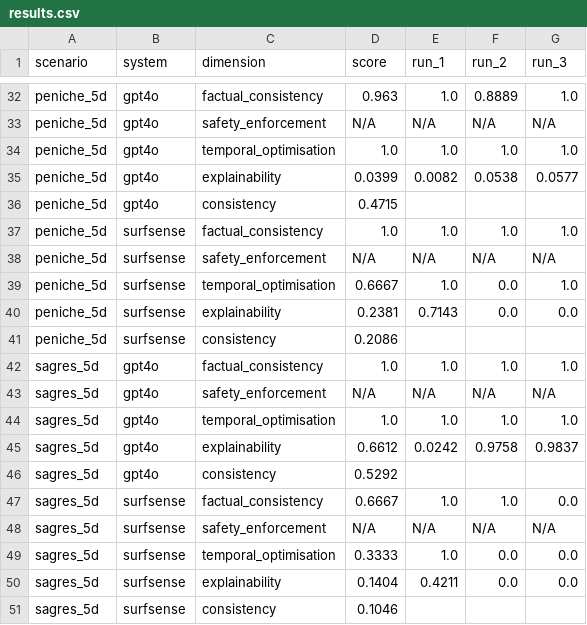
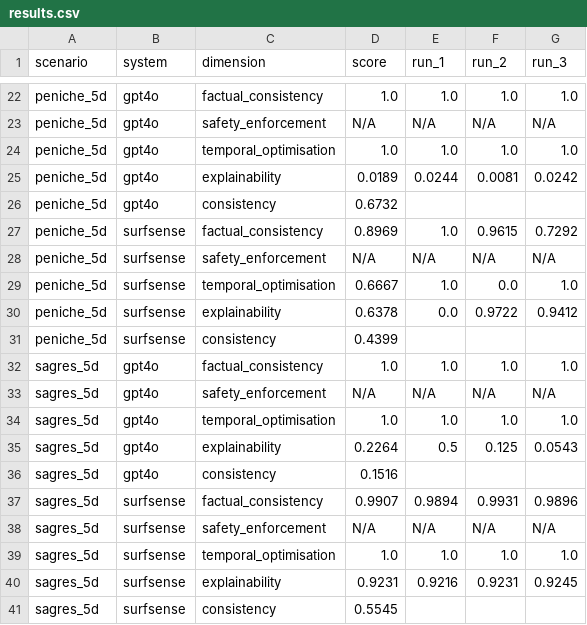
Before and after one commit to WhoKnows55/SurfSense, a CSV file: evaluation/llm_baseline/results.csv, drawn as a sheet; only a part is shown, gaps mark what is left out; addresses are those after the commit; the diff covers the shown part only; the diff names each change by its address in the sheet, - before the commit and + after, or states it on an @@ line.

```diff
--- a/evaluation/llm_baseline/results.csv
+++ b/evaluation/llm_baseline/results.csv
-D22 (score): 0.963
+D22 (score): 1.0
-F22 (run_2): 0.8889
+F22 (run_2): 1.0
-D25 (score): 0.0399
+D25 (score): 0.0189
-E25 (run_1): 0.0082
+E25 (run_1): 0.0244
-F25 (run_2): 0.0538
+F25 (run_2): 0.0081
-G25 (run_3): 0.0577
+G25 (run_3): 0.0242
-D26 (score): 0.4715
+D26 (score): 0.6732
-D27 (score): 1.0
+D27 (score): 0.8969
-F27 (run_2): 1.0
+F27 (run_2): 0.9615
-G27 (run_3): 1.0
+G27 (run_3): 0.7292
-D30 (score): 0.2381
+D30 (score): 0.6378
-E30 (run_1): 0.7143
+E30 (run_1): 0.0
-F30 (run_2): 0.0
+F30 (run_2): 0.9722
-G30 (run_3): 0.0
+G30 (run_3): 0.9412
-D31 (score): 0.2086
+D31 (score): 0.4399
-D35 (score): 0.6612
+D35 (score): 0.2264
-E35 (run_1): 0.0242
+E35 (run_1): 0.5
-F35 (run_2): 0.9758
+F35 (run_2): 0.125
-G35 (run_3): 0.9837
+G35 (run_3): 0.0543
-D36 (score): 0.5292
+D36 (score): 0.1516
-D37 (score): 0.6667
+D37 (score): 0.9907
-E37 (run_1): 1.0
+E37 (run_1): 0.9894
-F37 (run_2): 1.0
+F37 (run_2): 0.9931
-G37 (run_3): 0.0
+G37 (run_3): 0.9896
-D39 (score): 0.3333
+D39 (score): 1.0
-F39 (run_2): 0.0
+F39 (run_2): 1.0
-G39 (run_3): 0.0
+G39 (run_3): 1.0
-D40 (score): 0.1404
+D40 (score): 0.9231
-E40 (run_1): 0.4211
+E40 (run_1): 0.9216
-F40 (run_2): 0.0
+F40 (run_2): 0.9231
-G40 (run_3): 0.0
+G40 (run_3): 0.9245
-D41 (score): 0.1046
+D41 (score): 0.5545
```
Also changed, not shown: 10 removed rows and 32 edited cells elsewhere in this file, 43 other files.
